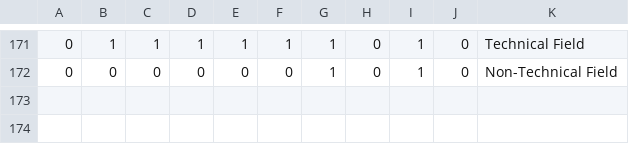
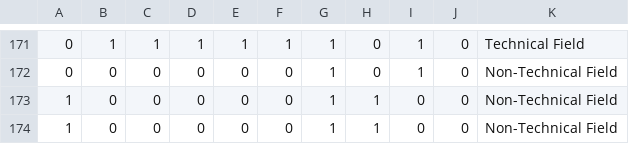
Before and after one commit to Srajan1122/CareerBuddy, a CSV file: CareerBuddy/CareerGuidance/data.csv, drawn as a sheet; only a part is shown, gaps mark what is left out.

```diff
--- a/CareerBuddy/CareerGuidance/data.csv
+++ b/CareerBuddy/CareerGuidance/data.csv
@@ -172 +172,3 @@
 0,0,0,0,0,0,1,0,1,0,Non-Technical Field
+1,0,0,0,0,0,1,1,0,0,Non-Technical Field
+1,0,0,0,0,0,1,1,0,0,Non-Technical Field
```
Also changed, not shown: 2 other files.
